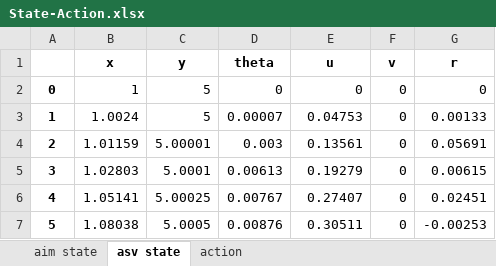
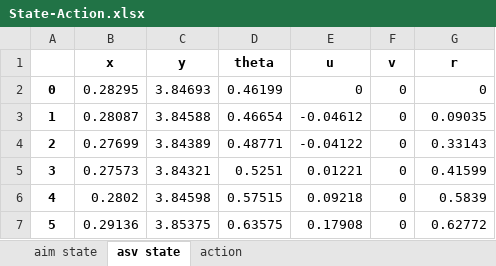
Before and after one commit to Nancy-silence/4MotorShip, an Excel workbook: State-Action.xlsx, sheet asv state, drawn as a sheet; only a part is shown; values as stored, in another font and other column widths than the file's, no borders; the diff covers the shown part only; the diff names each change by its address in the sheet, - before the commit and + after, or states it on an @@ line.

```diff
--- a/State-Action.xlsx (sheet asv state)
+++ b/State-Action.xlsx (sheet asv state)
-B2 (x): 1
+B2 (x): 0.28295
-C2 (y): 5
+C2 (y): 3.84693
-D2 (theta): 0
+D2 (theta): 0.46199
-B3 (x): 1.0024
+B3 (x): 0.28087
-C3 (y): 5
+C3 (y): 3.84588
-D3 (theta): 0.00007
+D3 (theta): 0.46654
-E3 (u): 0.04753
+E3 (u): -0.04612
-G3 (r): 0.00133
+G3 (r): 0.09035
-B4 (x): 1.01159
+B4 (x): 0.27699
-C4 (y): 5.00001
+C4 (y): 3.84389
-D4 (theta): 0.003
+D4 (theta): 0.48771
-E4 (u): 0.13561
+E4 (u): -0.04122
-G4 (r): 0.05691
+G4 (r): 0.33143
-B5 (x): 1.02803
+B5 (x): 0.27573
-C5 (y): 5.0001
+C5 (y): 3.84321
-D5 (theta): 0.00613
+D5 (theta): 0.5251
-E5 (u): 0.19279
+E5 (u): 0.01221
-G5 (r): 0.00615
+G5 (r): 0.41599
-B6 (x): 1.05141
+B6 (x): 0.2802
-C6 (y): 5.00025
+C6 (y): 3.84598
-D6 (theta): 0.00767
+D6 (theta): 0.57515
-E6 (u): 0.27407
+E6 (u): 0.09218
-G6 (r): 0.02451
+G6 (r): 0.5839
-B7 (x): 1.08038
+B7 (x): 0.29136
-C7 (y): 5.0005
+C7 (y): 3.85375
-D7 (theta): 0.00876
+D7 (theta): 0.63575
-E7 (u): 0.30511
+E7 (u): 0.17908
-G7 (r): -0.00253
+G7 (r): 0.62772
```
Also changed, not shown: 1475 edited cells elsewhere in this sheet, sheet aim state, sheet action, 6 other files.
